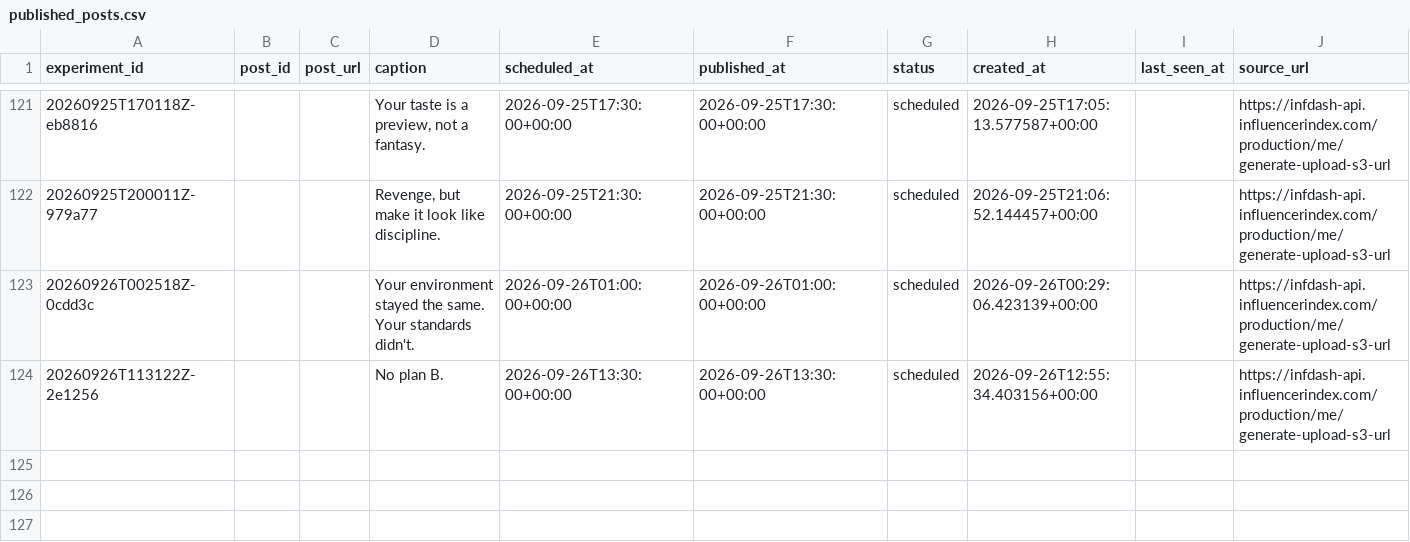
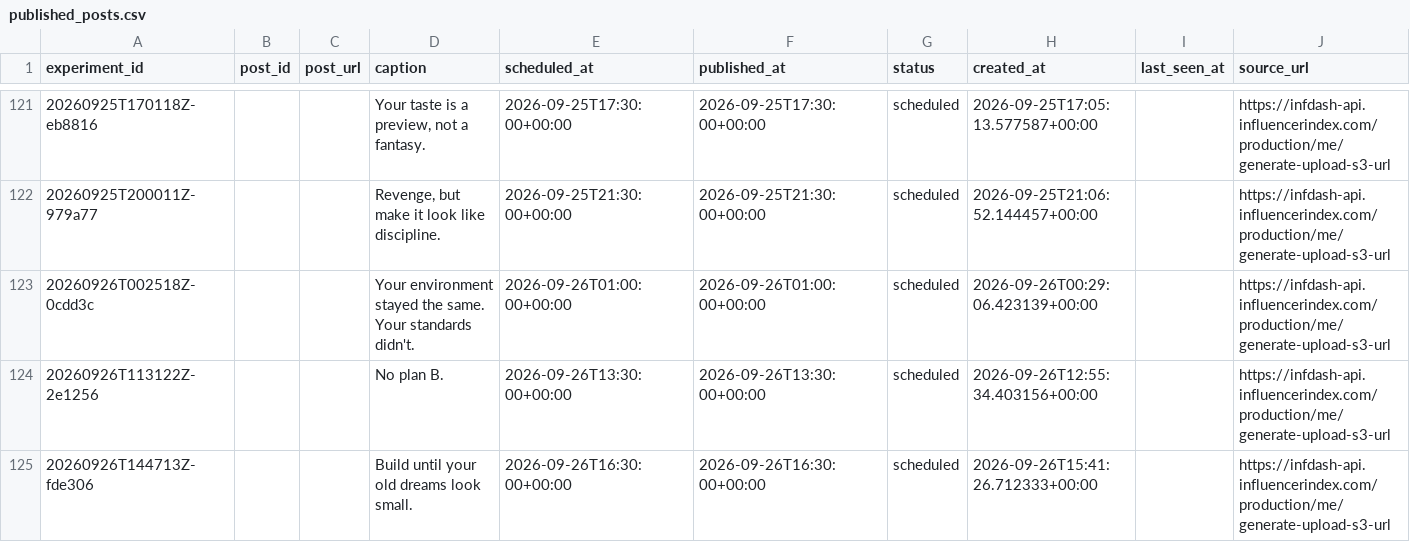
Before and after one commit to Wahb-tech/video-pipeline, a CSV file: data/published_posts.csv, drawn as a sheet; only a part is shown, gaps mark what is left out; the diff names each change by its address in the sheet, - before the commit and + after, or states it on an @@ line.

```diff
--- a/data/published_posts.csv
+++ b/data/published_posts.csv
+row 125: 20260926T144713Z-fde306 |  |  | Build until your old dreams look small. | 2026-09-26T16:30:00+00:00 | 2026-09-26T16:30:00+00:00 | scheduled | 2026-09-26T15:41:26.712333+00:00 |  | https://infdash-api.influencerindex.com/production/me/generate-upload-s3-url
```
